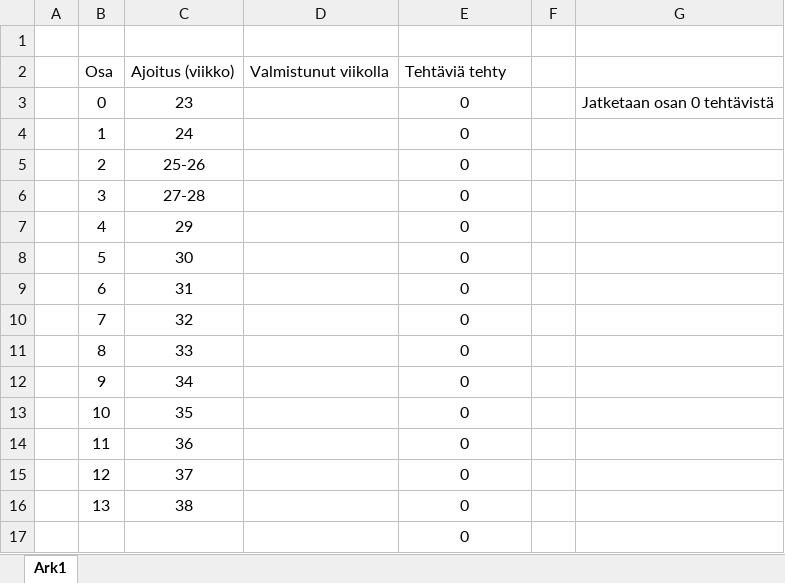
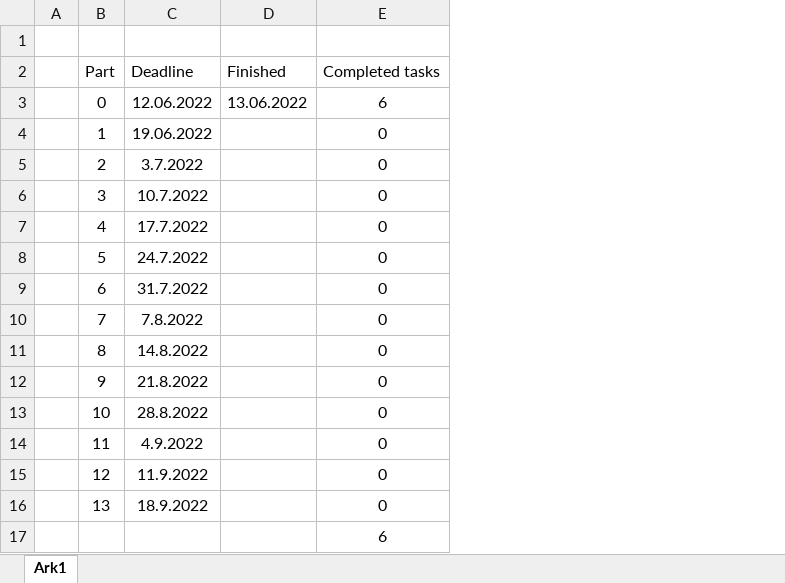
Before and after one commit to Jomppexx/FullStackOpen, an Excel workbook: Timetable and status.xlsx, sheet Ark1, drawn as a sheet; values as stored, in another font and other column widths than the file's, no borders; table styles not drawn; removed rows and columns are numbered as before the commit, all else as after; the diff names each change by its address in the sheet, - before the commit and + after, or states it on an @@ line.

Commit message:
Part 0 completed, updated Timetable

```diff
--- a/Timetable and status.xlsx (sheet Ark1)
+++ b/Timetable and status.xlsx (sheet Ark1)
-column C, rows 3-16: 23 | 24 | 25-26 | 27-28 | 29 | 30 | 31 | 32 | 33 | 34 | 35 | 36 | 37 | 38
-column D, empty
+column C, rows 3-16: 12.06.2022 | 19.06.2022 | 3.7.2022 | 10.7.2022 | 17.7.2022 | 24.7.2022 | 31.7.2022 | 7.8.2022 | 14.8.2022 | 21.8.2022 | 28.8.2022 | 4.9.2022 | 11.9.2022 | 18.9.2022
+column D, row 3: 13.06.2022
-column F, empty
-column G, row 3: Jatketaan osan 0 tehtävistä
-row 2:  | Osa | Ajoitus (viikko) | Valmistunut viikolla | Tehtäviä tehty
+row 2:  | Part | Deadline | Finished | Completed tasks
-E3: 0
+E3: 6
-E17: 0
+E17: 6
```
Also changed, not shown: 3 other files.
